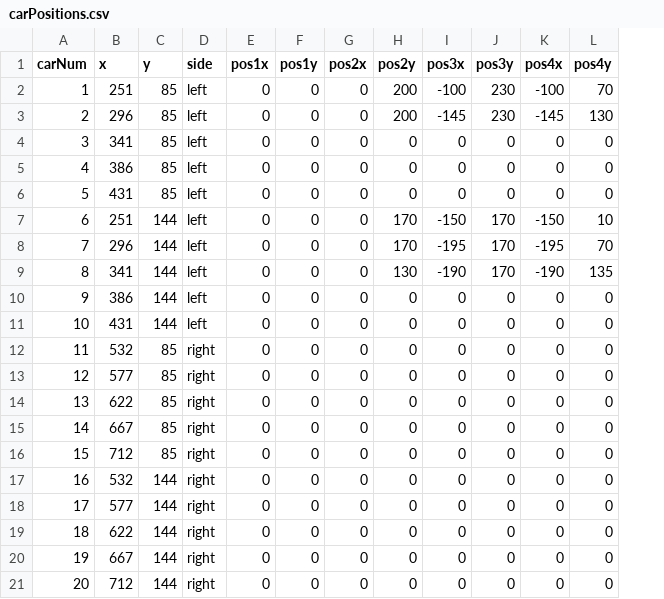
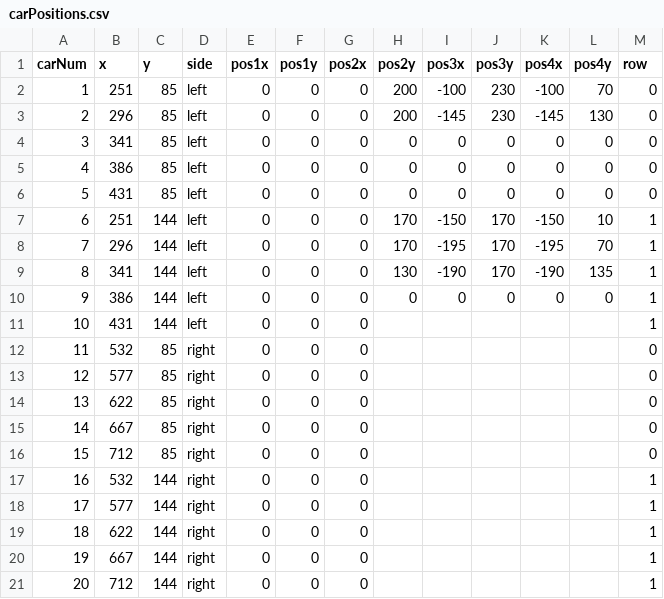
Before and after one commit to mattgabor/163FinalProject, a CSV file: data/carPositions.csv, drawn as a sheet; the diff names each change by its address in the sheet, - before the commit and + after, or states it on an @@ line.

```diff
--- a/data/carPositions.csv
+++ b/data/carPositions.csv
+column M (row), rows 2-21: 0 | 0 | 0 | 0 | 0 | 1 | 1 | 1 | 1 | 1 | 0 | 0 | 0 | 0 | 0 | 1 | 1 | 1 | 1 | 1
-H11:H21 (pos2y): 0
+H11:H21 (pos2y): (empty)
-I11:I21 (pos3x): 0
+I11:I21 (pos3x): (empty)
-J11:J21 (pos3y): 0
+J11:J21 (pos3y): (empty)
-K11:K21 (pos4x): 0
+K11:K21 (pos4x): (empty)
-L11:L21 (pos4y): 0
+L11:L21 (pos4y): (empty)
```
Also changed, not shown: 1 other file.
